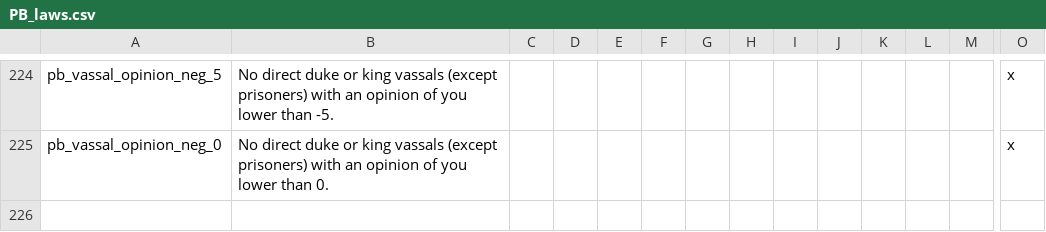
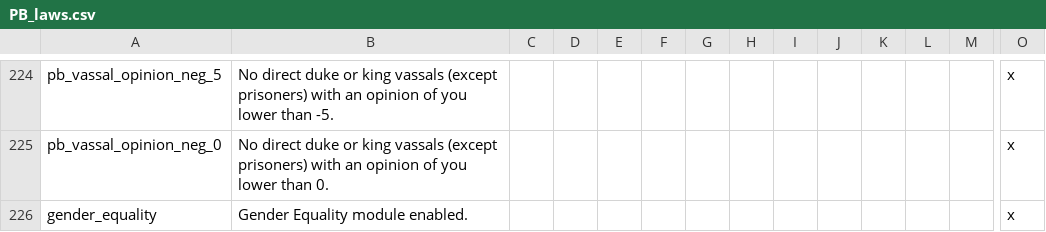
Before and after one commit to Meneth/PB-git, a CSV file: ProjectBalance/localisation/PB_laws.csv, drawn as a sheet; only a part is shown, gaps mark what is left out; rows hold the shown columns only; the diff names each change by its address in the sheet, - before the commit and + after, or states it on an @@ line.

Commit message:
Gender equality module improvements
Women will now take appropriate councilor ambitions in the Gender
Equality module
Ensured Enatic(-Cognatic) is easy in Gender Equality

```diff
--- a/ProjectBalance/localisation/PB_laws.csv
+++ b/ProjectBalance/localisation/PB_laws.csv
+row 226: gender_equality | Gender Equality module enabled. |  |  |  |  |  |  |  |  |  |  |  | x
```
Also changed, not shown: 6 other files.
